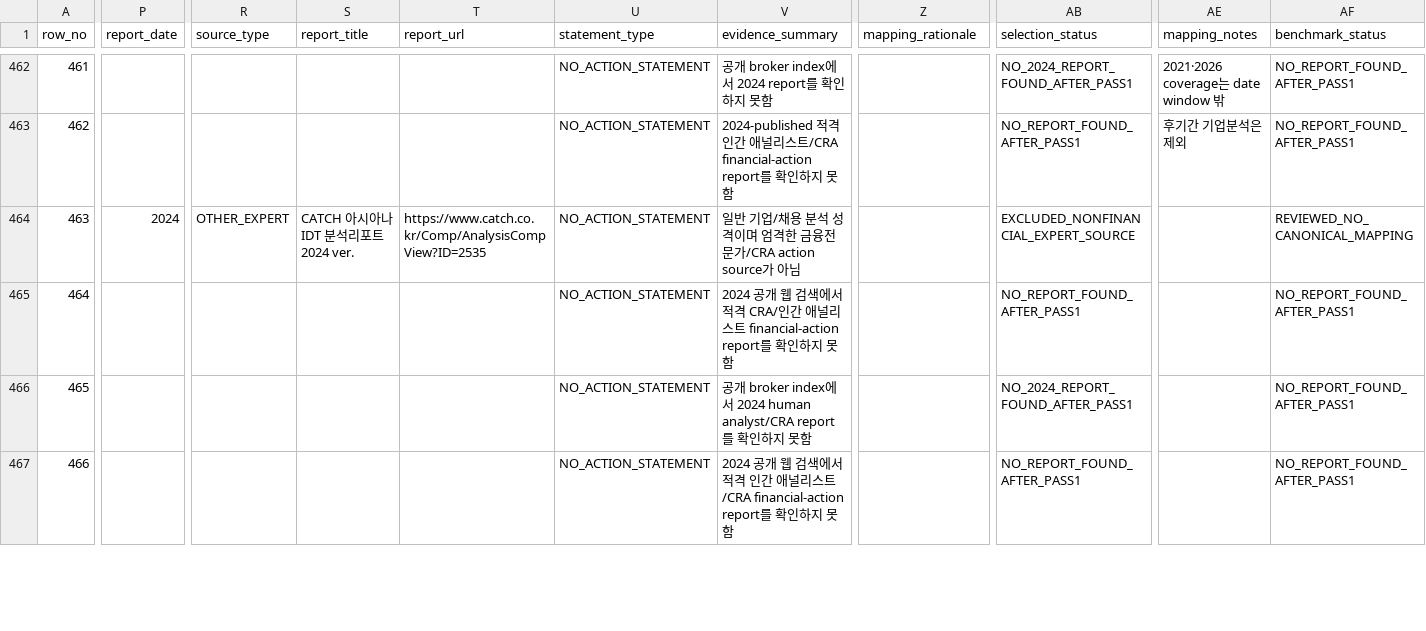
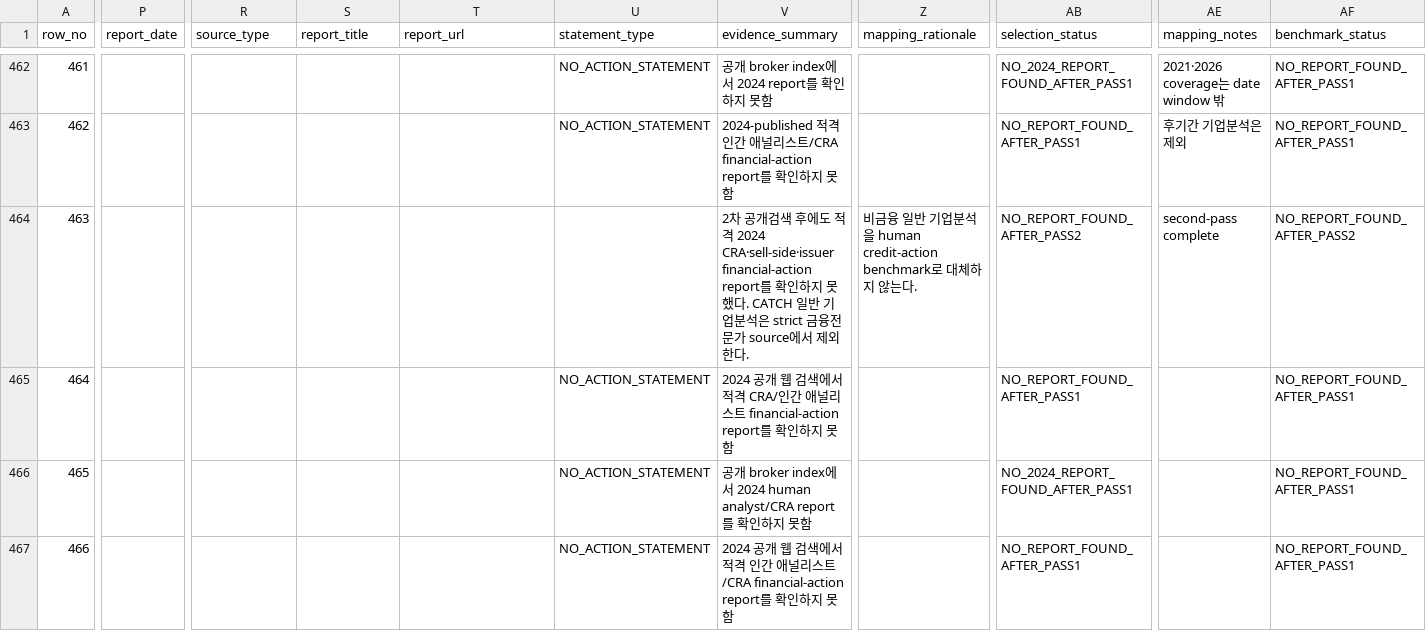
Before and after one commit to CallMeDemian/thesis-human-benchmark-2024, a CSV file: data/benchmark_master_575.csv, drawn as a sheet; only a part is shown, gaps mark what is left out; the diff covers the shown part only; the diff names each change by its address in the sheet, - before the commit and + after, or states it on an @@ line.

```diff
--- a/data/benchmark_master_575.csv
+++ b/data/benchmark_master_575.csv
-P464 (report_date): 2024
+P464 (report_date): (empty)
-R464 (source_type): OTHER_EXPERT
+R464 (source_type): (empty)
-S464 (report_title): CATCH 아시아나IDT 분석리포트 2024 ver.
+S464 (report_title): (empty)
-T464 (report_url): https://www.catch.co.kr/Comp/AnalysisCompView?ID=2535
+T464 (report_url): (empty)
-U464 (statement_type): NO_ACTION_STATEMENT
+U464 (statement_type): (empty)
-V464 (evidence_summary): 일반 기업/채용 분석 성격이며 엄격한 금융전문가/CRA action source가 아님
+V464 (evidence_summary): 2차 공개검색 후에도 적격 2024 CRA·sell-side·issuer financial-action report를 확인하지 못했다. CATCH 일반 기업분석은 strict 금융전문가 source에서 제외한다.
-Z464 (mapping_rationale): (empty)
+Z464 (mapping_rationale): 비금융 일반 기업분석을 human credit-action benchmark로 대체하지 않는다.
-AB464 (selection_status): EXCLUDED_NONFINANCIAL_EXPERT_SOURCE
+AB464 (selection_status): NO_REPORT_FOUND_AFTER_PASS2
-AE464 (mapping_notes): (empty)
+AE464 (mapping_notes): second-pass complete
-AF464 (benchmark_status): REVIEWED_NO_CANONICAL_MAPPING
+AF464 (benchmark_status): NO_REPORT_FOUND_AFTER_PASS2
```
Also changed, not shown: 147 edited cells elsewhere in this file, data/canonical_mapping_overrides.csv, data/canonical_shard_rows201_300.csv, 10 other files.
